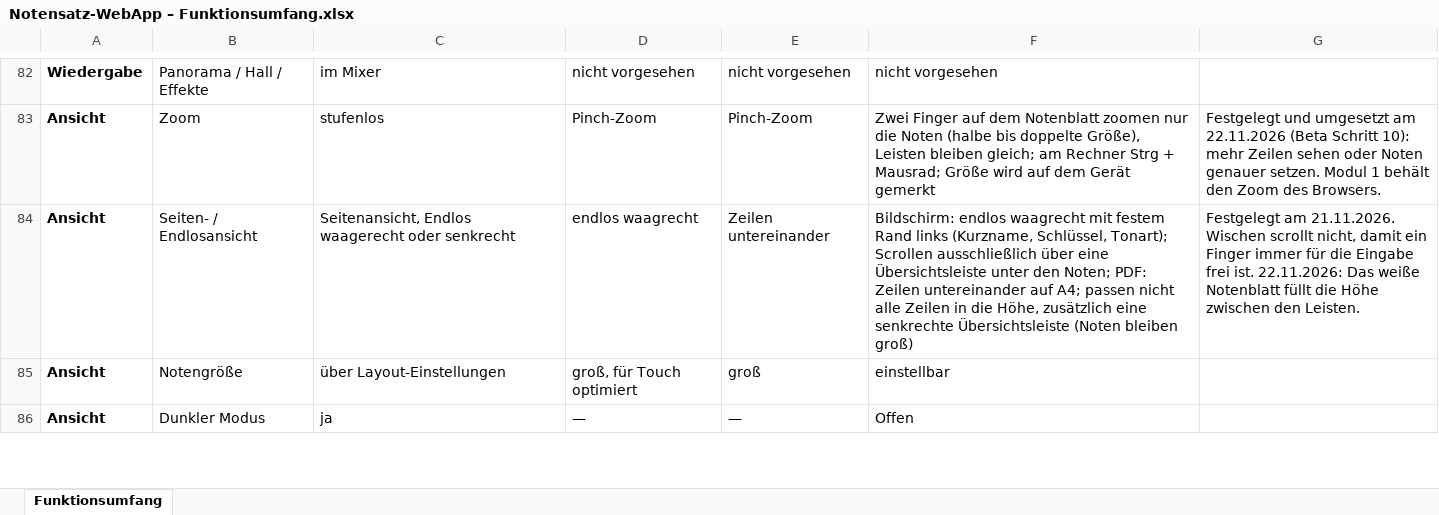
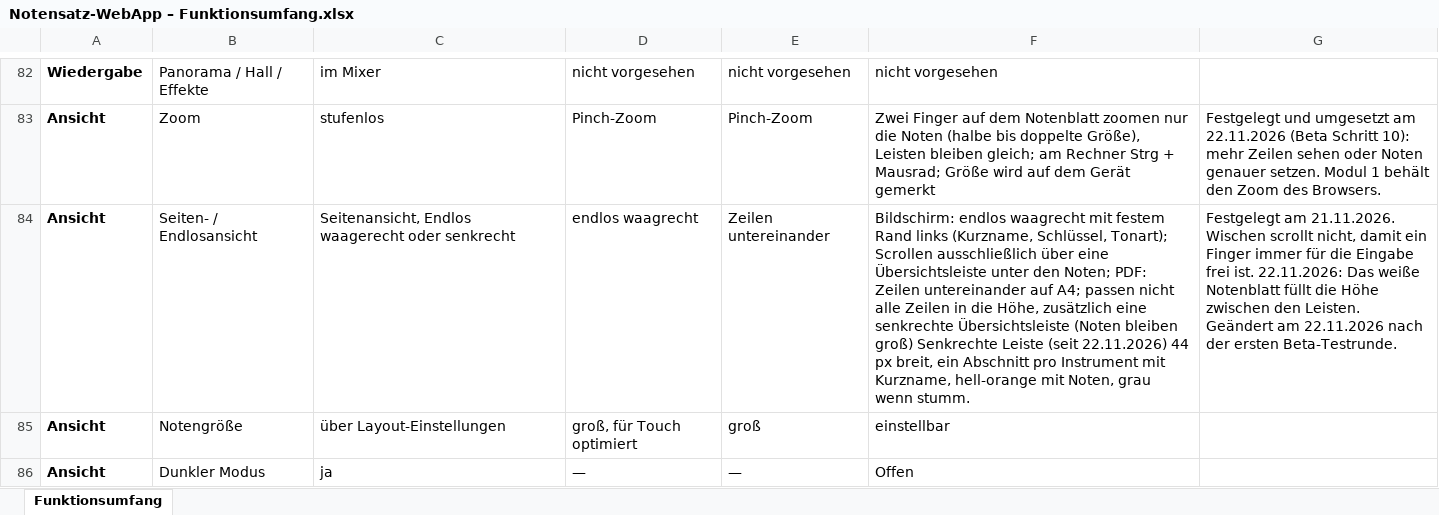
Before and after one commit to jonathan-1414/fermate, an Excel workbook: docs/Notensatz-WebApp – Funktionsumfang.xlsx, sheet Funktionsumfang, drawn as a sheet; only a part is shown, gaps mark what is left out; values as stored, in another font and other column widths than the file's, no borders; ↵ is a line break in a cell; the diff names each change by its address in the sheet, - before the commit and + after, or states it on an @@ line.

```diff
--- a/docs/Notensatz-WebApp – Funktionsumfang.xlsx (sheet Funktionsumfang)
+++ b/docs/Notensatz-WebApp – Funktionsumfang.xlsx (sheet Funktionsumfang)
-F84: …bleiben groß)
+F84: …bleiben groß) Senkrechte Leiste (seit 22.11.2026) 44 px breit, ein Abschnitt pro Instrument mit Kurzname, hell-orange mit Noten, grau wenn stumm.
-G84: …den Leisten.
+G84: …den Leisten. ↵ Geändert am 22.11.2026 nach der ersten Beta-Testrunde.
```
Also changed, not shown: 6 other files.
